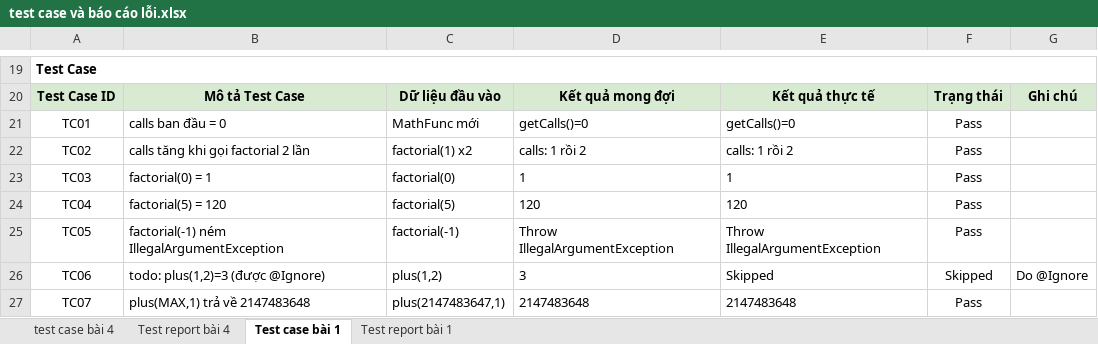
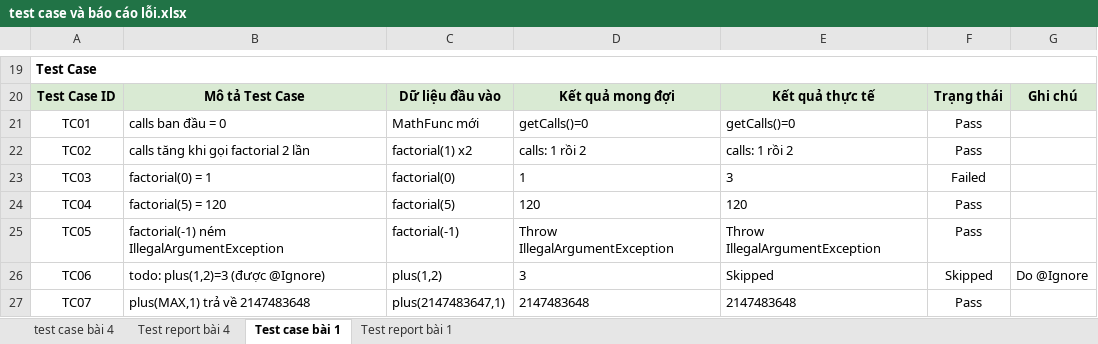
Before and after one commit to dangkhoa18052004/DangVanKhoa, an Excel workbook: TESTER/TUAN5/test case và báo cáo lỗi.xlsx, sheet Test case bài 1, drawn as a sheet; only a part is shown, gaps mark what is left out; values as stored, in another font and other column widths than the file's, no borders; the diff names each change by its address in the sheet, - before the commit and + after, or states it on an @@ line.

```diff
--- a/TESTER/TUAN5/test case và báo cáo lỗi.xlsx (sheet Test case bài 1)
+++ b/TESTER/TUAN5/test case và báo cáo lỗi.xlsx (sheet Test case bài 1)
-E23: 1
+E23: 3
-F23: Pass
+F23: Failed
```
Also changed, not shown: sheet Test report bài 4, sheet Test report bài 1, sheet test case bài 4, 3 other files.
